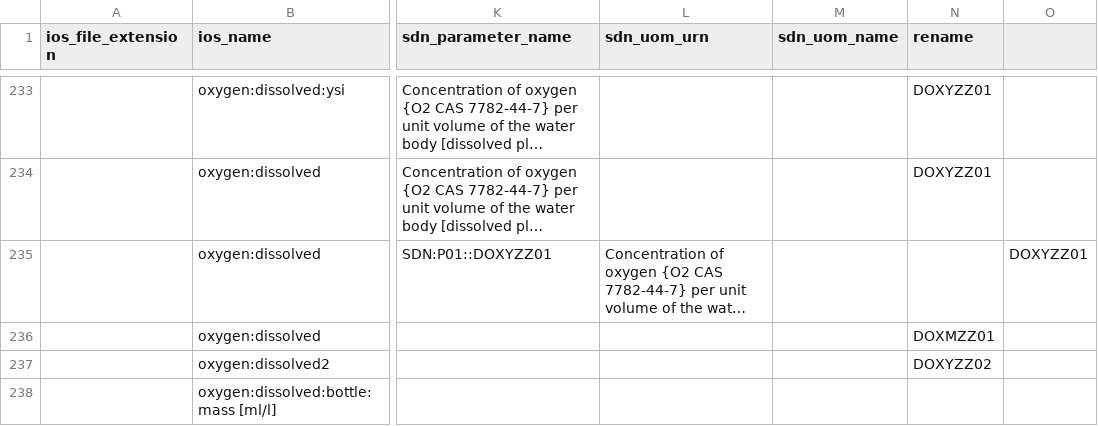
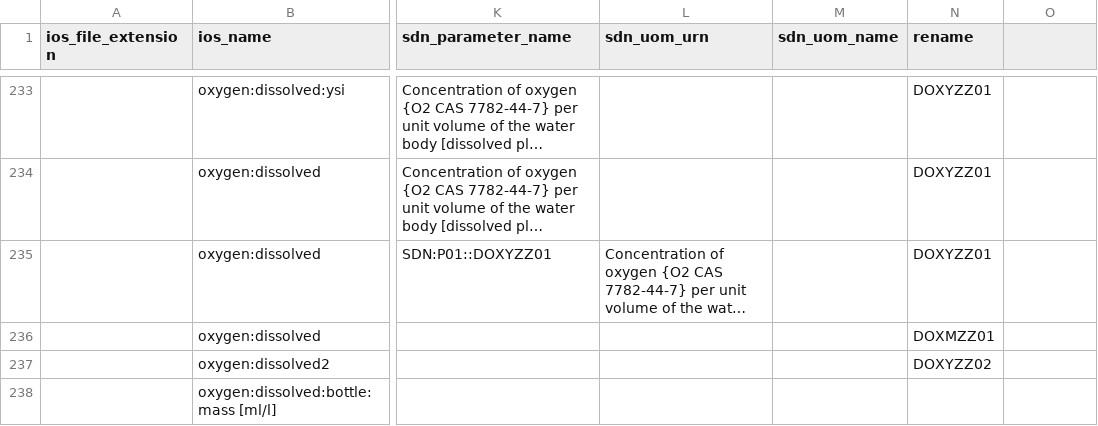
Before and after one commit to cioos-siooc/cioos-siooc_data_transform, a CSV file: cioos_data_transform/cioos_data_transform/utils/ios_vocabulary.csv, drawn as a sheet; only a part is shown, gaps mark what is left out; long unchanged cells end in …; the diff names each change by its address in the sheet, - before the commit and + after, or states it on an @@ line.

Commit message:
fix vocabulary

```diff
--- a/cioos_data_transform/cioos_data_transform/utils/ios_vocabulary.csv
+++ b/cioos_data_transform/cioos_data_transform/utils/ios_vocabulary.csv
-N235 (rename): (empty)
+N235 (rename): DOXYZZ01
-O235: DOXYZZ01
+O235: (empty)
```
